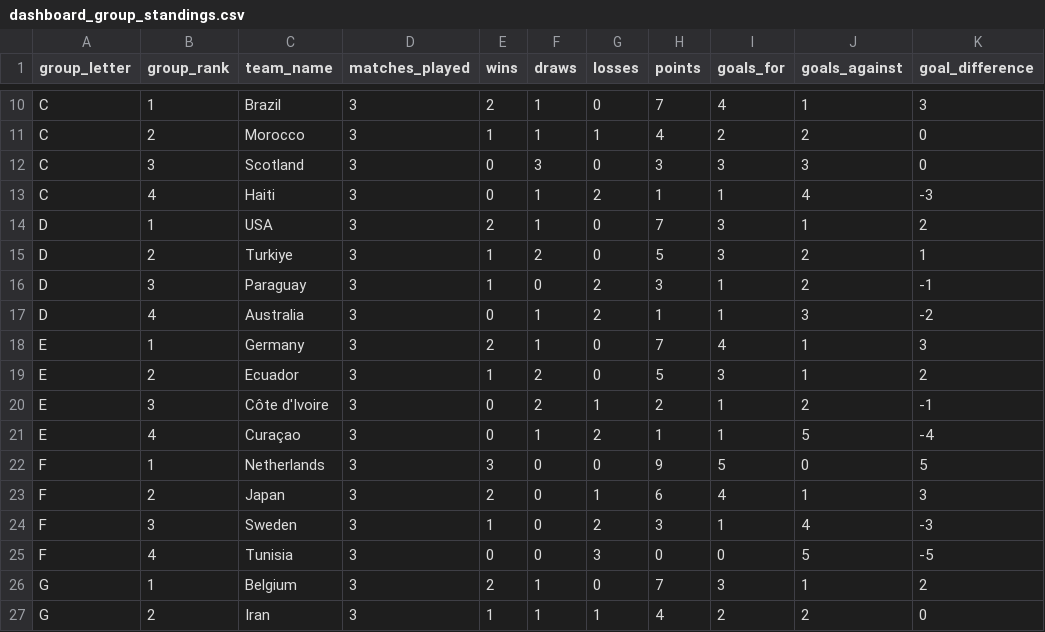
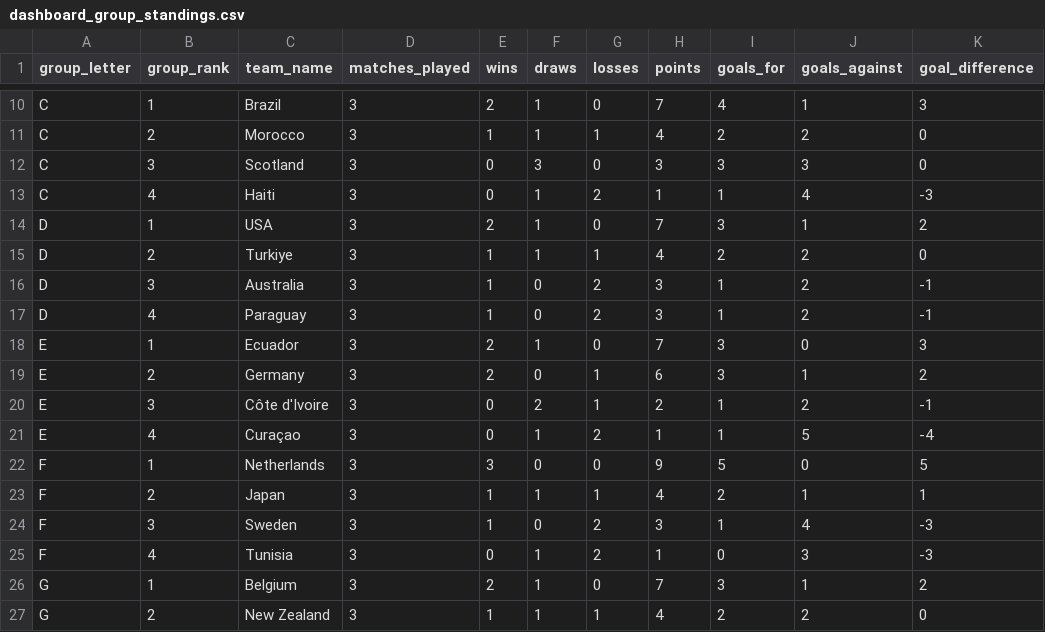
Before and after one commit to ckonnor/world-cup-2026-prediction-analytics, a CSV file: app/data/dashboard_group_standings.csv, drawn as a sheet; only a part is shown, gaps mark what is left out; the diff covers the shown part only.

```diff
--- a/app/data/dashboard_group_standings.csv
+++ b/app/data/dashboard_group_standings.csv
@@ -14,7 +14,7 @@ C,4,Haiti,3,0,1,2,1,1,4,-3
 D,1,USA,3,2,1,0,7,3,1,2
-D,2,Turkiye,3,1,2,0,5,3,2,1
-D,3,Paraguay,3,1,0,2,3,1,2,-1
-D,4,Australia,3,0,1,2,1,1,3,-2
-E,1,Germany,3,2,1,0,7,4,1,3
-E,2,Ecuador,3,1,2,0,5,3,1,2
+D,2,Turkiye,3,1,1,1,4,2,2,0
+D,3,Australia,3,1,0,2,3,1,2,-1
+D,4,Paraguay,3,1,0,2,3,1,2,-1
+E,1,Ecuador,3,2,1,0,7,3,0,3
+E,2,Germany,3,2,0,1,6,3,1,2
 E,3,Côte d'Ivoire,3,0,2,1,2,1,2,-1
@@ -22,6 +22,6 @@ E,4,Curaçao,3,0,1,2,1,1,5,-4
 F,1,Netherlands,3,3,0,0,9,5,0,5
-F,2,Japan,3,2,0,1,6,4,1,3
+F,2,Japan,3,1,1,1,4,2,1,1
 F,3,Sweden,3,1,0,2,3,1,4,-3
-F,4,Tunisia,3,0,0,3,0,0,5,-5
+F,4,Tunisia,3,0,1,2,1,0,3,-3
 G,1,Belgium,3,2,1,0,7,3,1,2
-G,2,Iran,3,1,1,1,4,2,2,0
+G,2,New Zealand,3,1,1,1,4,2,2,0
```
Also changed, not shown: 1 added row, 1 removed row and 6 edited cells elsewhere in this file, app/data/dashboard_data_quality.csv, app/data/dashboard_match_predictions.csv, 9 other files.
